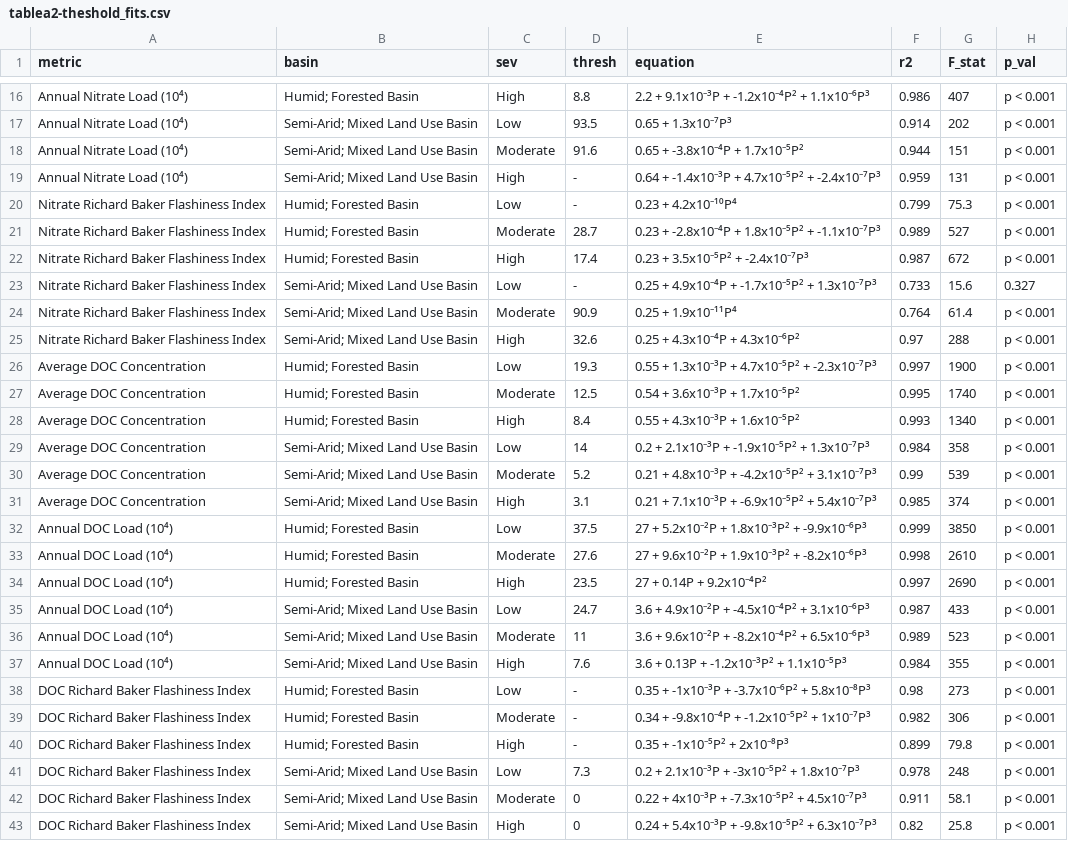
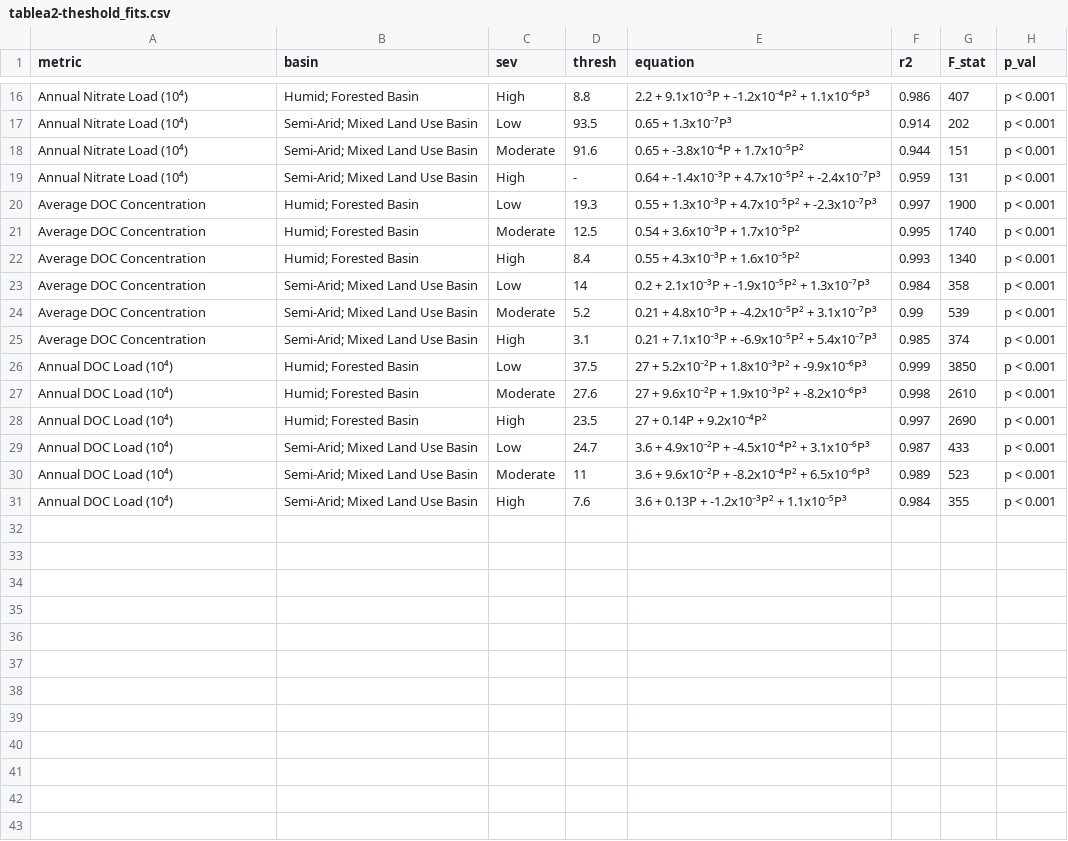
Before and after one commit to river-corridors-sfa/rc_sfa-rc-3-wenas-modeling, a CSV file: data-package/outputs/summary-outputs/tablea2-theshold_fits.csv, drawn as a sheet; only a part is shown, gaps mark what is left out; the diff names each change by its address in the sheet, - before the commit and + after, or states it on an @@ line.

```diff
--- a/data-package/outputs/summary-outputs/tablea2-theshold_fits.csv
+++ b/data-package/outputs/summary-outputs/tablea2-theshold_fits.csv
-row 20: Nitrate Richard Baker Flashiness Index | Humid; Forested Basin | Low | - | 0.23 + 4.2x10⁻¹⁰P⁴ | 0.799 | 75.3 | p < 0.001
-row 21: Nitrate Richard Baker Flashiness Index | Humid; Forested Basin | Moderate | 28.7 | 0.23 + -2.8x10⁻⁴P + 1.8x10⁻⁵P² + -1.1x10⁻⁷P³ | 0.989 | 527 | p < 0.001
-row 22: Nitrate Richard Baker Flashiness Index | Humid; Forested Basin | High | 17.4 | 0.23 + 3.5x10⁻⁵P² + -2.4x10⁻⁷P³ | 0.987 | 672 | p < 0.001
-row 23: Nitrate Richard Baker Flashiness Index | Semi-Arid; Mixed Land Use Basin | Low | - | 0.25 + 4.9x10⁻⁴P + -1.7x10⁻⁵P² + 1.3x10⁻⁷P³ | 0.733 | 15.6 | 0.327
-row 24: Nitrate Richard Baker Flashiness Index | Semi-Arid; Mixed Land Use Basin | Moderate | 90.9 | 0.25 + 1.9x10⁻¹¹P⁴ | 0.764 | 61.4 | p < 0.001
-row 25: Nitrate Richard Baker Flashiness Index | Semi-Arid; Mixed Land Use Basin | High | 32.6 | 0.25 + 4.3x10⁻⁴P + 4.3x10⁻⁶P² | 0.97 | 288 | p < 0.001
-row 38: DOC Richard Baker Flashiness Index | Humid; Forested Basin | Low | - | 0.35 + -1x10⁻³P + -3.7x10⁻⁶P² + 5.8x10⁻⁸P³ | 0.98 | 273 | p < 0.001
-row 39: DOC Richard Baker Flashiness Index | Humid; Forested Basin | Moderate | - | 0.34 + -9.8x10⁻⁴P + -1.2x10⁻⁵P² + 1x10⁻⁷P³ | 0.982 | 306 | p < 0.001
-row 40: DOC Richard Baker Flashiness Index | Humid; Forested Basin | High | - | 0.35 + -1x10⁻⁵P² + 2x10⁻⁸P³ | 0.899 | 79.8 | p < 0.001
-row 41: DOC Richard Baker Flashiness Index | Semi-Arid; Mixed Land Use Basin | Low | 7.3 | 0.2 + 2.1x10⁻³P + -3x10⁻⁵P² + 1.8x10⁻⁷P³ | 0.978 | 248 | p < 0.001
-row 42: DOC Richard Baker Flashiness Index | Semi-Arid; Mixed Land Use Basin | Moderate | 0 | 0.22 + 4x10⁻³P + -7.3x10⁻⁵P² + 4.5x10⁻⁷P³ | 0.911 | 58.1 | p < 0.001
-row 43: DOC Richard Baker Flashiness Index | Semi-Arid; Mixed Land Use Basin | High | 0 | 0.24 + 5.4x10⁻³P + -9.8x10⁻⁵P² + 6.3x10⁻⁷P³ | 0.82 | 25.8 | p < 0.001
```
Also changed, not shown: data-package/inputs/calibration-parameters.csv, data-package/outputs/summary-outputs/flowpath_change.csv, 11 other files.
